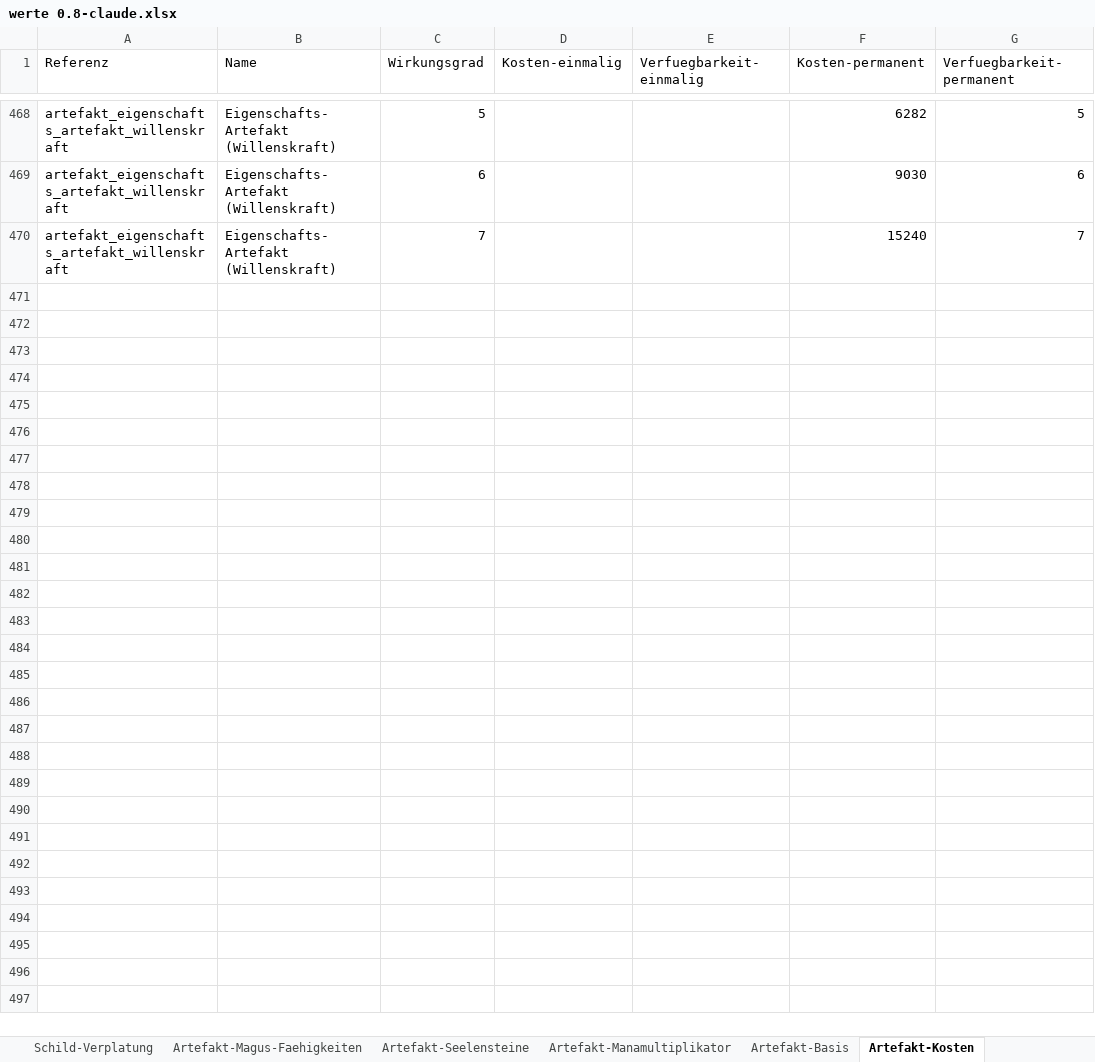
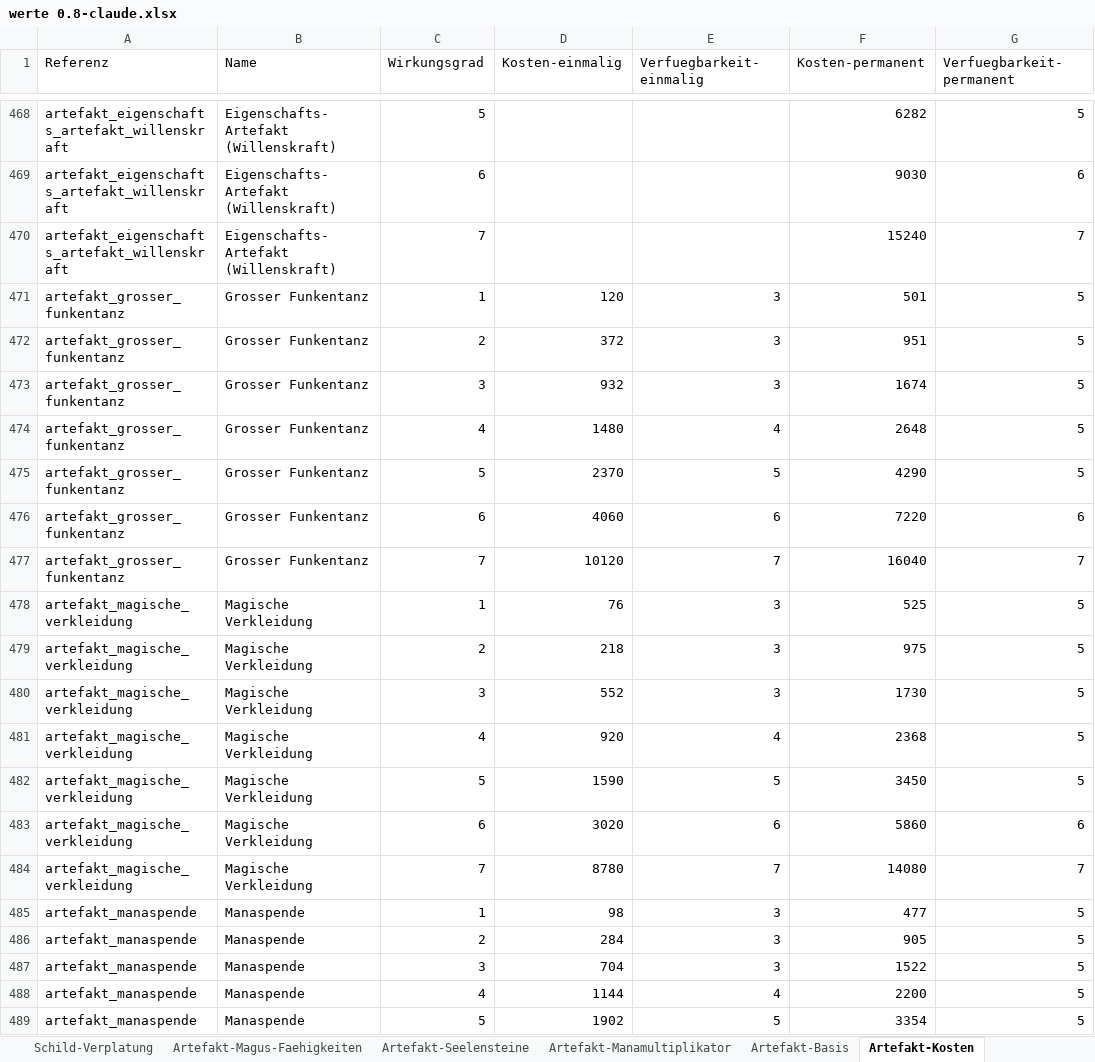
Before and after one commit to njebich/nasus, an Excel workbook: werte 0.8-claude.xlsx, sheet Artefakt-Kosten, drawn as a sheet; only a part is shown, gaps mark what is left out; values as stored, in another font and other column widths than the file's, no borders; the diff covers the shown part only; the diff names each change by its address in the sheet, - before the commit and + after, or states it on an @@ line.

Commit message:
Vier Artefakte in Laufzeitdaten integrieren

```diff
--- a/werte 0.8-claude.xlsx (sheet Artefakt-Kosten)
+++ b/werte 0.8-claude.xlsx (sheet Artefakt-Kosten)
+row 471: artefakt_grosser_funkentanz | Grosser Funkentanz | 1 | 120 | 3 | 501 | 5
+row 472: artefakt_grosser_funkentanz | Grosser Funkentanz | 2 | 372 | 3 | 951 | 5
+row 473: artefakt_grosser_funkentanz | Grosser Funkentanz | 3 | 932 | 3 | 1674 | 5
+row 474: artefakt_grosser_funkentanz | Grosser Funkentanz | 4 | 1480 | 4 | 2648 | 5
+row 475: artefakt_grosser_funkentanz | Grosser Funkentanz | 5 | 2370 | 5 | 4290 | 5
+row 476: artefakt_grosser_funkentanz | Grosser Funkentanz | 6 | 4060 | 6 | 7220 | 6
+row 477: artefakt_grosser_funkentanz | Grosser Funkentanz | 7 | 10120 | 7 | 16040 | 7
+row 478: artefakt_magische_verkleidung | Magische Verkleidung | 1 | 76 | 3 | 525 | 5
+row 479: artefakt_magische_verkleidung | Magische Verkleidung | 2 | 218 | 3 | 975 | 5
+row 480: artefakt_magische_verkleidung | Magische Verkleidung | 3 | 552 | 3 | 1730 | 5
+row 481: artefakt_magische_verkleidung | Magische Verkleidung | 4 | 920 | 4 | 2368 | 5
+row 482: artefakt_magische_verkleidung | Magische Verkleidung | 5 | 1590 | 5 | 3450 | 5
+row 483: artefakt_magische_verkleidung | Magische Verkleidung | 6 | 3020 | 6 | 5860 | 6
+row 484: artefakt_magische_verkleidung | Magische Verkleidung | 7 | 8780 | 7 | 14080 | 7
+row 485: artefakt_manaspende | Manaspende | 1 | 98 | 3 | 477 | 5
+row 486: artefakt_manaspende | Manaspende | 2 | 284 | 3 | 905 | 5
+row 487: artefakt_manaspende | Manaspende | 3 | 704 | 3 | 1522 | 5
+row 488: artefakt_manaspende | Manaspende | 4 | 1144 | 4 | 2200 | 5
+row 489: artefakt_manaspende | Manaspende | 5 | 1902 | 5 | 3354 | 5
```
Also changed, not shown: 9 added rows elsewhere in this sheet, sheet Feuerwaffen, sheet Feuerwaffen-Munition, sheet Alchemika, sheet Artefakt-Basis, sheet Entwickeln, sheet Feuerwaffen-Ressourcen, 4 other files.
